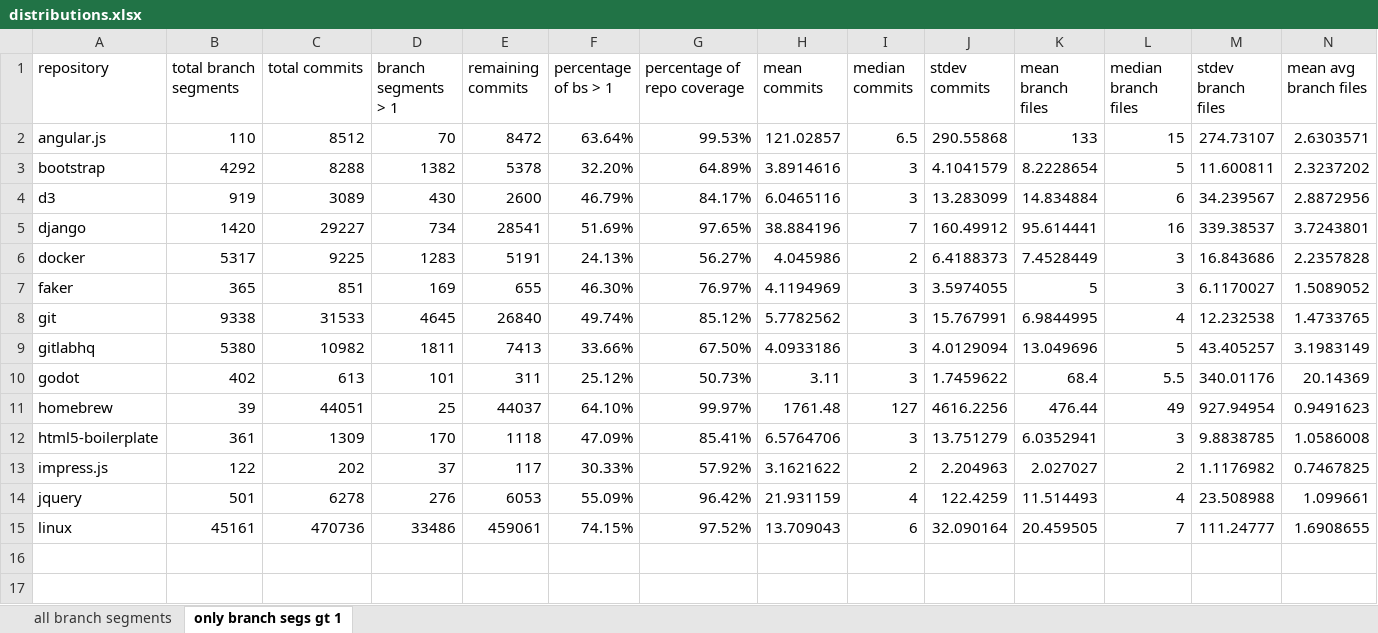
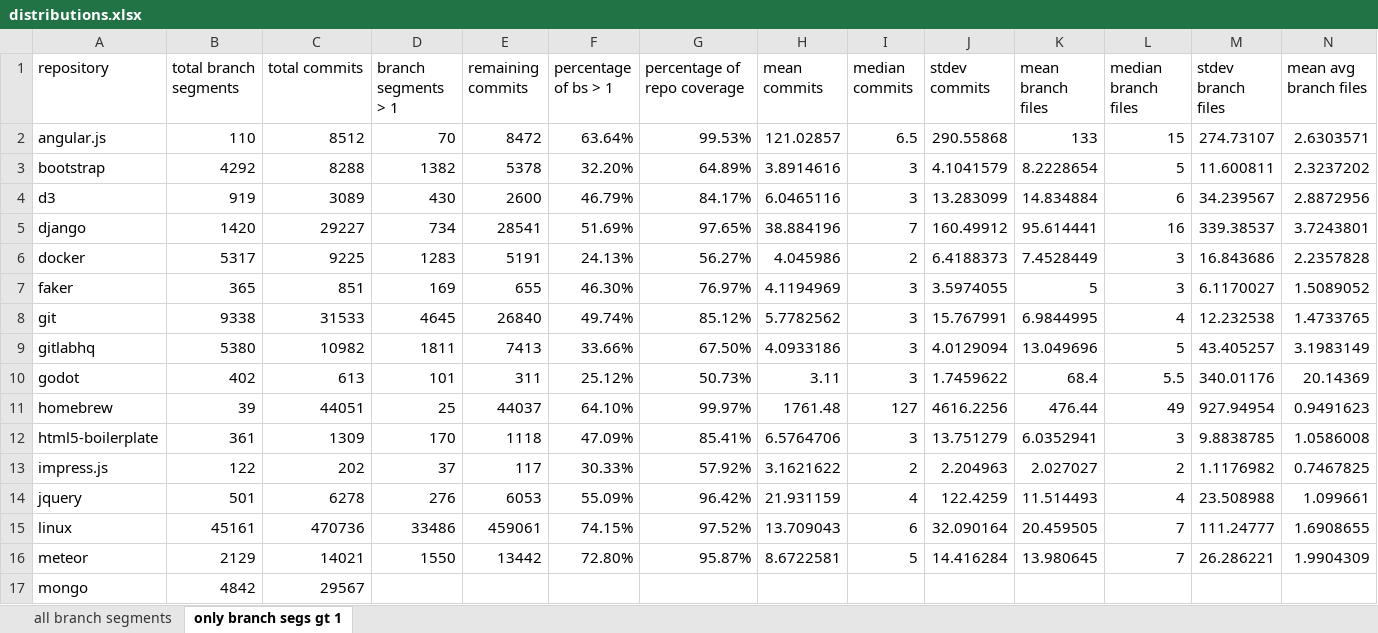
Before and after one commit to dtg3/repostat, an Excel workbook: data/distributions.xlsx, sheet only branch segs gt 1, drawn as a sheet; only a part is shown; values as stored, in another font and other column widths than the file's, no borders; rows hold the shown columns only; the diff names each change by its address in the sheet, - before the commit and + after, or states it on an @@ line.

Commit message:
Add meteor distributions

```diff
--- a/data/distributions.xlsx (sheet only branch segs gt 1)
+++ b/data/distributions.xlsx (sheet only branch segs gt 1)
+row 16: meteor | 2129 | 14021 | 1550 | 13442 | 72.80% | 95.87% | 8.6722581 | 5 | 14.416284 | 13.980645 | 7 | 26.286221 | 1.9904309
+row 17: mongo | 4842 | 29567
```
Also changed, not shown: sheet all branch segments.
